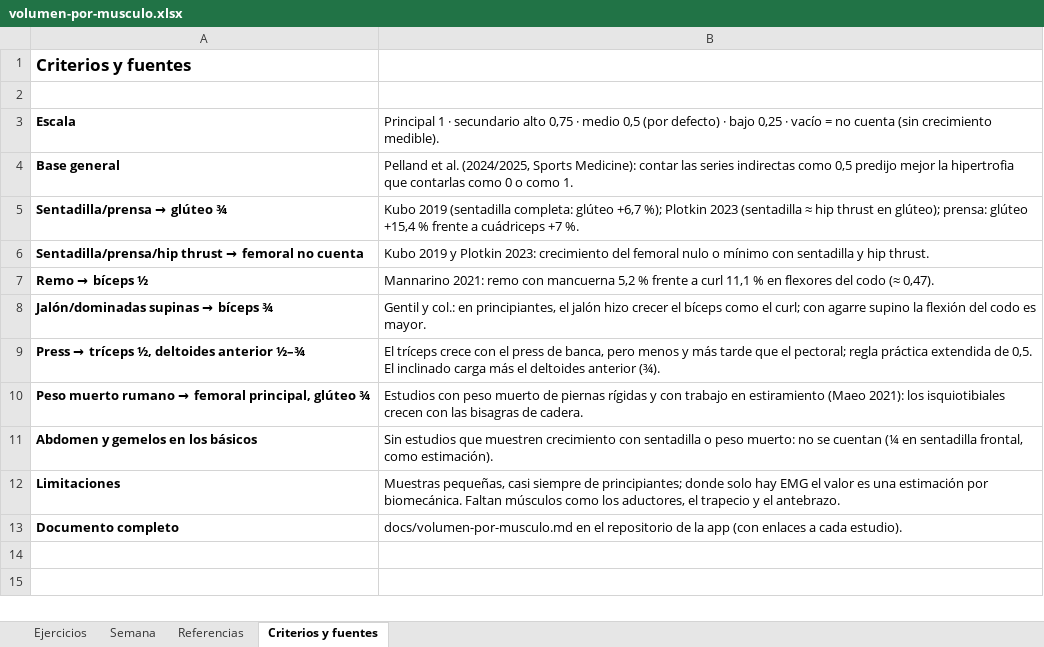
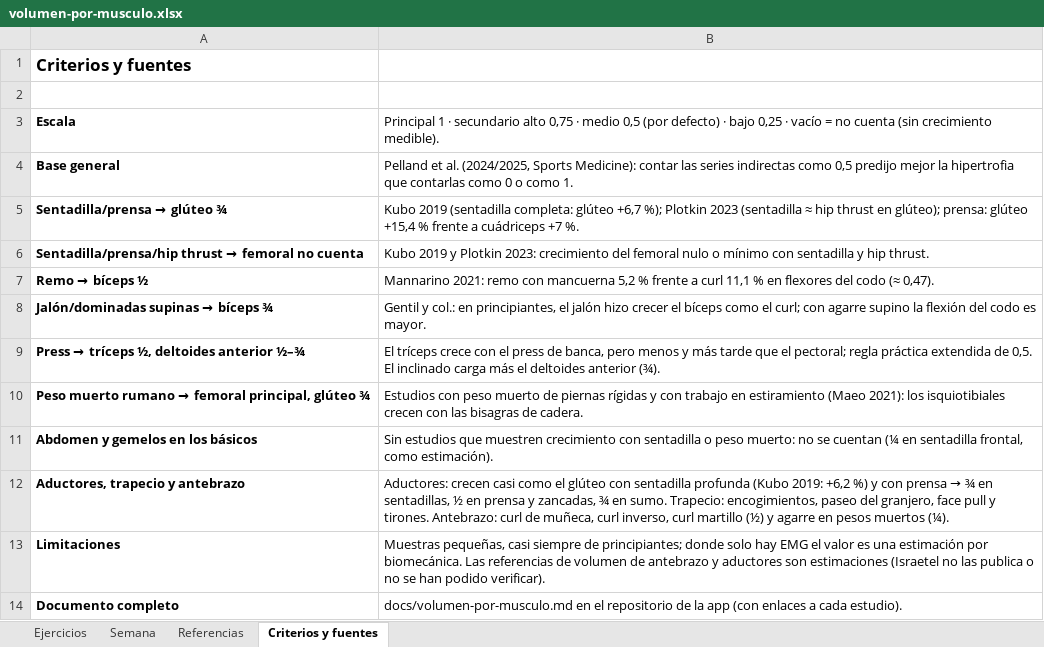
Before and after one commit to Dani-loper/Diario-de-entrenamiento-, an Excel workbook: docs/volumen-por-musculo.xlsx, sheet Criterios y fuentes, drawn as a sheet; values as stored, in another font and other column widths than the file's, no borders; addresses are those after the commit; the diff names each change by its address in the sheet, - before the commit and + after, or states it on an @@ line.

```diff
--- a/docs/volumen-por-musculo.xlsx (sheet Criterios y fuentes)
+++ b/docs/volumen-por-musculo.xlsx (sheet Criterios y fuentes)
+row 12: Aductores, trapecio y antebrazo | Aductores: crecen casi como el glúteo con sentadilla profunda (Kubo 2019: +6,2 %) y con prensa → ¾ en sentadillas, ½ en prensa y zancadas, ¾ en sumo. Trapecio: encogimientos, paseo del granjero, face pull y tirones. Antebrazo: curl de muñeca, curl inverso, curl martillo (½) y agarre en pesos muertos (¼).
-B13: …por biomecánica. Faltan músculos como los aductores, el trapecio y el antebrazo.
+B13: …por biomecánica. Las referencias de volumen de antebrazo y aductores son estimaciones (Israetel no las publica o no se han podido verificar).
```
Also changed, not shown: sheet Ejercicios, sheet Referencias, sheet Semana, formulas that keep their value, 9 other files.
